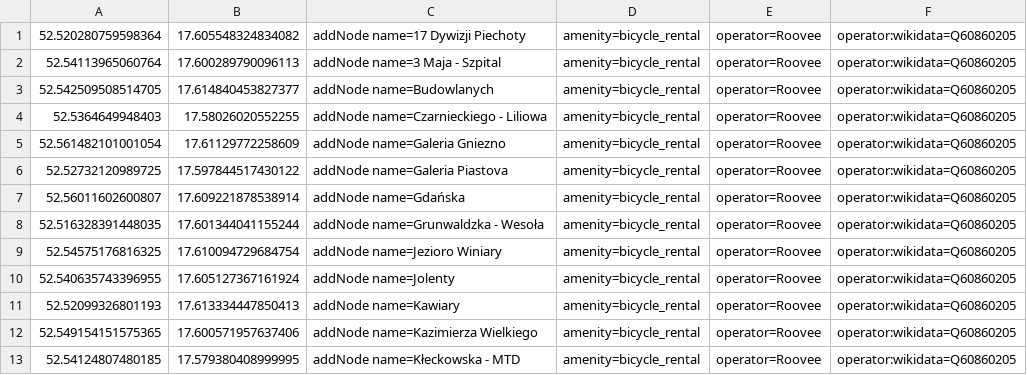
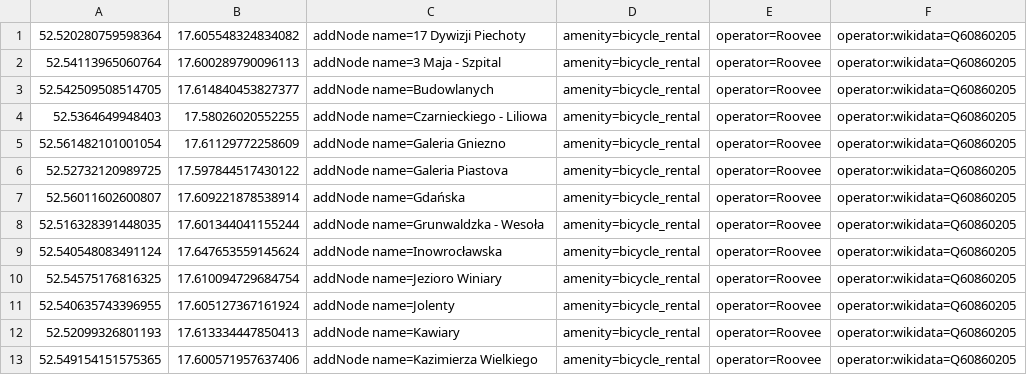
Before and after one commit to starsep/RooveeOSM, a CSV file: gniezno.csv, drawn as a sheet; only a part is shown; the shorter side is filled out with more unchanged rows; the diff names each change by its address in the sheet, - before the commit and + after, or states it on an @@ line.

```diff
--- a/gniezno.csv
+++ b/gniezno.csv
+row 9: 52.540548083491124 | 17.647653559145624 | addNode name=Inowrocławska | amenity=bicycle_rental | operator=Roovee | operator:wikidata=Q60860205
```
Also changed, not shown: 26 other files.
